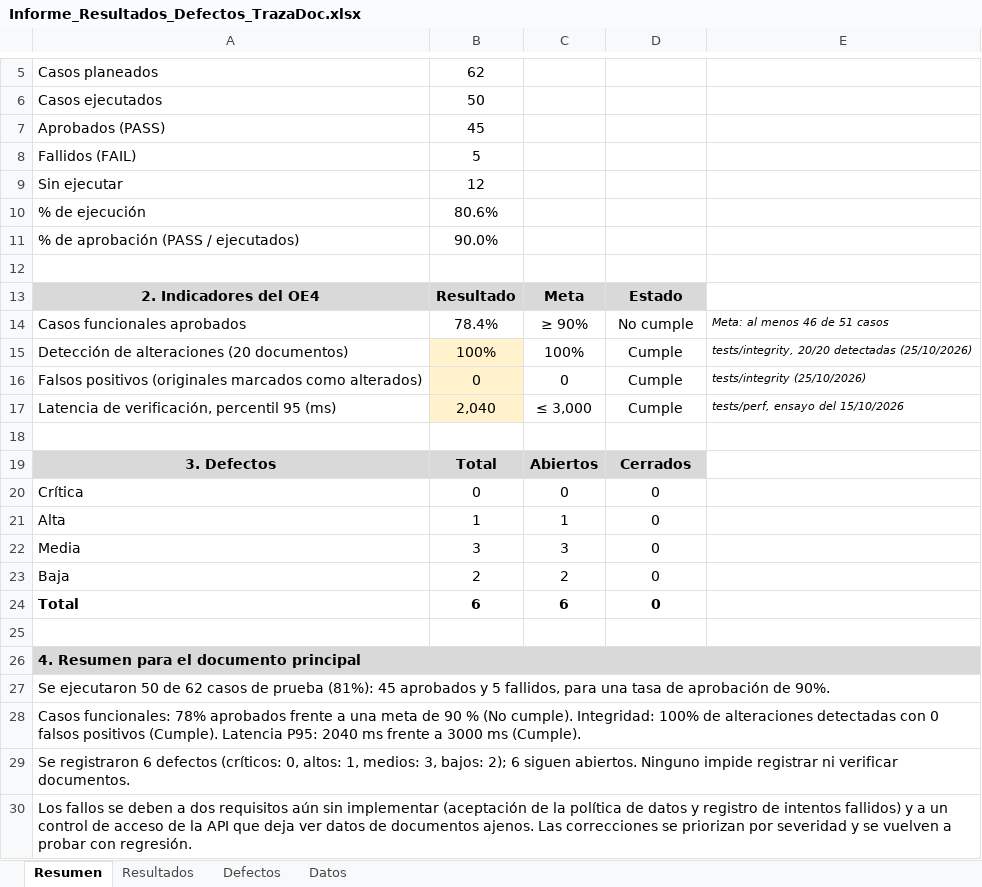
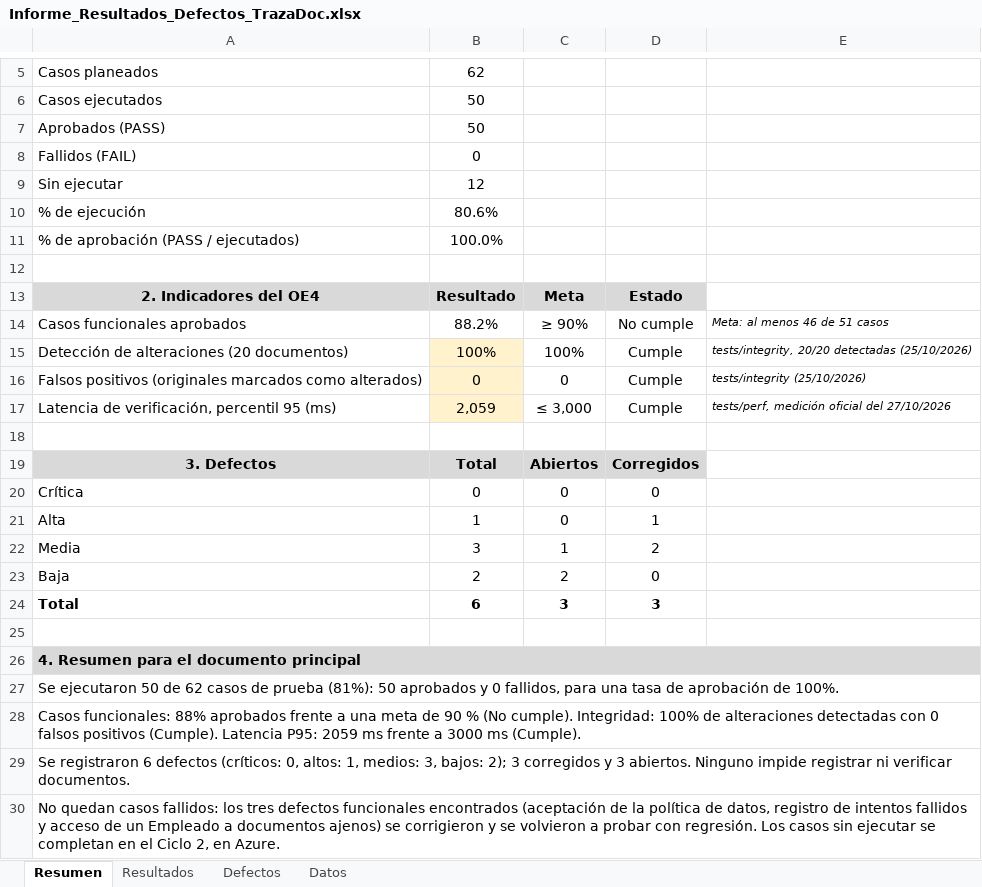
Before and after one commit to swummen/Blockchain_Contratos, an Excel workbook: docs/Informe_Resultados_Defectos_TrazaDoc.xlsx, sheet Resumen, drawn as a sheet; only a part is shown, gaps mark what is left out; values as stored, in another font and other column widths than the file's, no borders; the diff names each change by its address in the sheet, - before the commit and + after, or states it on an @@ line.

```diff
--- a/docs/Informe_Resultados_Defectos_TrazaDoc.xlsx (sheet Resumen)
+++ b/docs/Informe_Resultados_Defectos_TrazaDoc.xlsx (sheet Resumen)
-B7: 45
+B7: 50
-B8: 5
+B8: 0
-B11: 90.0%
+B11: 100.0%
-B14: 78.4%
+B14: 88.2%
-B17: 2,040
+B17: 2,059
-E17: tests/perf, ensayo del 15/10/2026
+E17: tests/perf, medición oficial del 27/10/2026
-D19: Cerrados
+D19: Corregidos
-C21: 1
+C21: 0
-D21: 0
+D21: 1
-C22: 3
+C22: 1
-D22: 0
+D22: 2
-C24: 6
+C24: 3
-D24: 0
+D24: 3
-A27: …prueba (81%): 45 aprobados y 5 fallidos, para una tasa de aprobación de 90%.
+A27: …prueba (81%): 50 aprobados y 0 fallidos, para una tasa de aprobación de 100%.
-A28: Casos funcionales: 78% aprobados frente a una meta de 90 % (No cumple). Integridad: 100% de alteraciones detectadas con 0 falsos positivos (Cumple). Latencia P95: 2040 ms frente…
+A28: Casos funcionales: 88% aprobados frente a una meta de 90 % (No cumple). Integridad: 100% de alteraciones detectadas con 0 falsos positivos (Cumple). Latencia P95: 2059 ms frente…
-A29: …bajos: 2); 6 siguen abiertos. Ninguno…
+A29: …bajos: 2); 3 corregidos y 3 abiertos. Ninguno…
-A30: Los fallos se deben a dos requisitos aún sin implementar (aceptación de la política de datos y registro de intentos fallidos) y a un control de acceso de la API que deja ver datos de documentos ajenos. Las correcciones se priorizan por severidad y se vuelven a probar con regresión.
+A30: No quedan casos fallidos: los tres defectos funcionales encontrados (aceptación de la política de datos, registro de intentos fallidos y acceso de un Empleado a documentos ajenos) se corrigieron y se volvieron a probar con regresión. Los casos sin ejecutar se completan en el Ciclo 2, en Azure.
```
Also changed, not shown: sheet Resultados, sheet Datos, sheet Defectos, formulas that keep their value, docs/Matriz_Trazabilidad_HU_RF_Codigo.xlsx, docs/Objetivo 3/Matriz_Trazabilidad_HU_RF_Codigo.xlsx, 48 other files.
